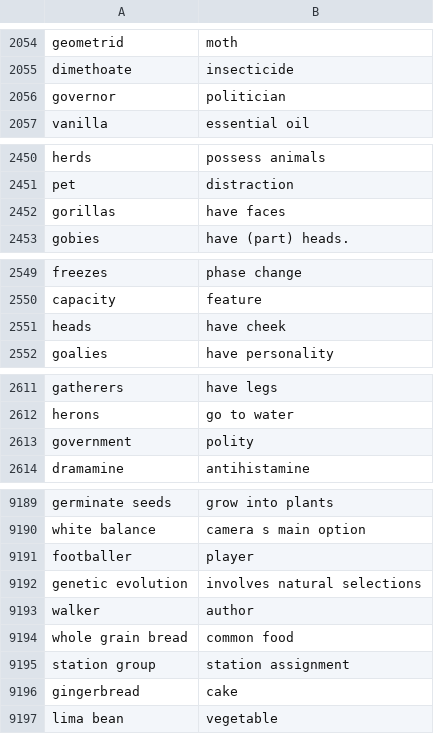
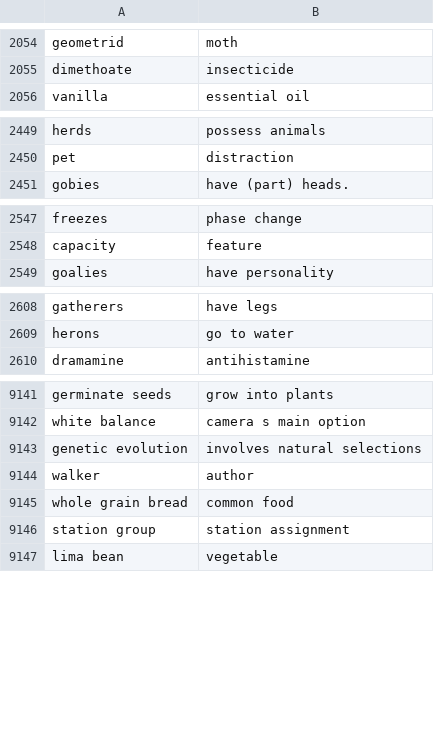
Before and after one commit to amitgajbhiye/biencoder_concept_property, a TSV file: data/train_data/100k_mscg_plus_100k_gkb_properties/valid_sampled_10k_top_100k_gkb_mscg.tsv, drawn as a sheet; only a part is shown, gaps mark what is left out; the diff covers the shown part only; the diff names each change by its address in the sheet, - before the commit and + after, or states it on an @@ line.

Commit message:
100k dataset experiments batch_run.sh update

```diff
--- a/data/train_data/100k_mscg_plus_100k_gkb_properties/valid_sampled_10k_top_100k_gkb_mscg.tsv
+++ b/data/train_data/100k_mscg_plus_100k_gkb_properties/valid_sampled_10k_top_100k_gkb_mscg.tsv
-row 2056: governor | politician
-row 2452: gorillas | have faces
-row 2551: heads | have cheek
-row 2613: government | polity
-row 9191: footballer | player
-row 9196: gingerbread | cake
```
Also changed, not shown: 55 removed rows elsewhere in this file.
